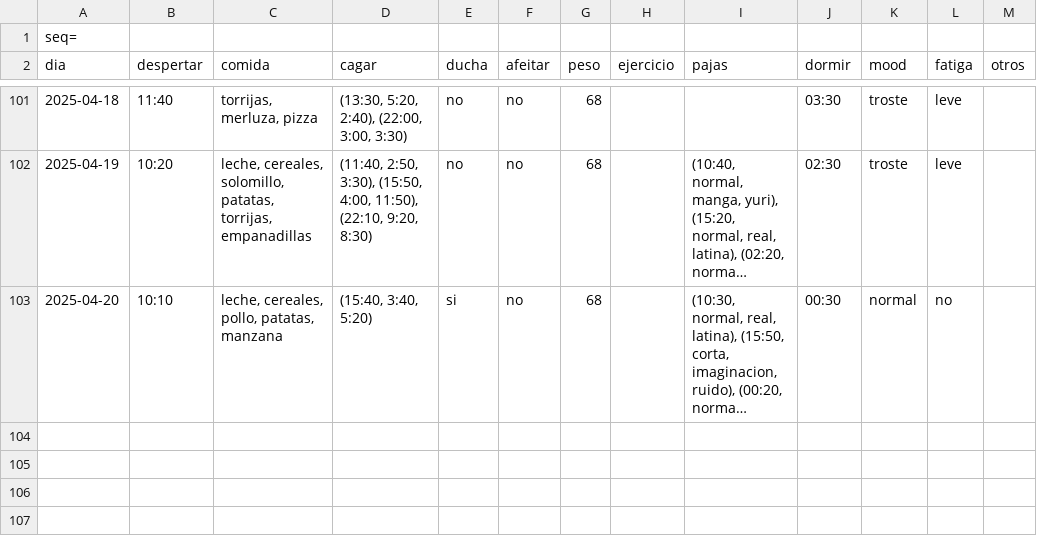
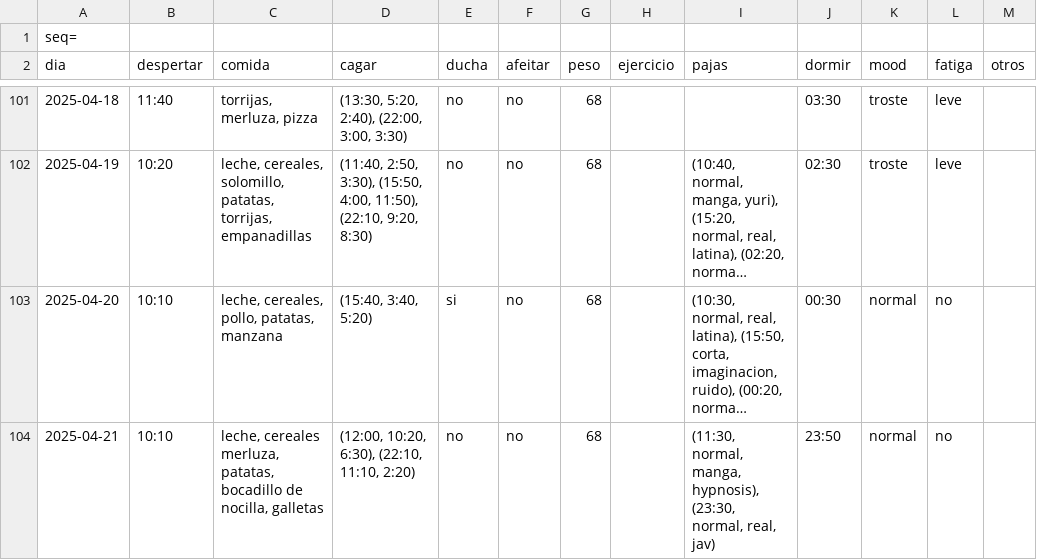
Before and after one commit to megabentilad/Estadisticas, a CSV file: docs/base.csv, drawn as a sheet; only a part is shown, gaps mark what is left out; long unchanged cells end in …; the diff names each change by its address in the sheet, - before the commit and + after, or states it on an @@ line.

Commit message:
Actualizar reporte diario

```diff
--- a/docs/base.csv
+++ b/docs/base.csv
+row 104: 2025-04-21 | 10:10 | leche, cereales merluza, patatas, bocadillo de nocilla, galletas | (12:00, 10:20, 6:30), (22:10, 11:10, 2:20) | no | no | 68 |  | (11:30, normal, manga, hypnosis), (23:30, normal, real, jav) | 23:50 | normal | no
```
